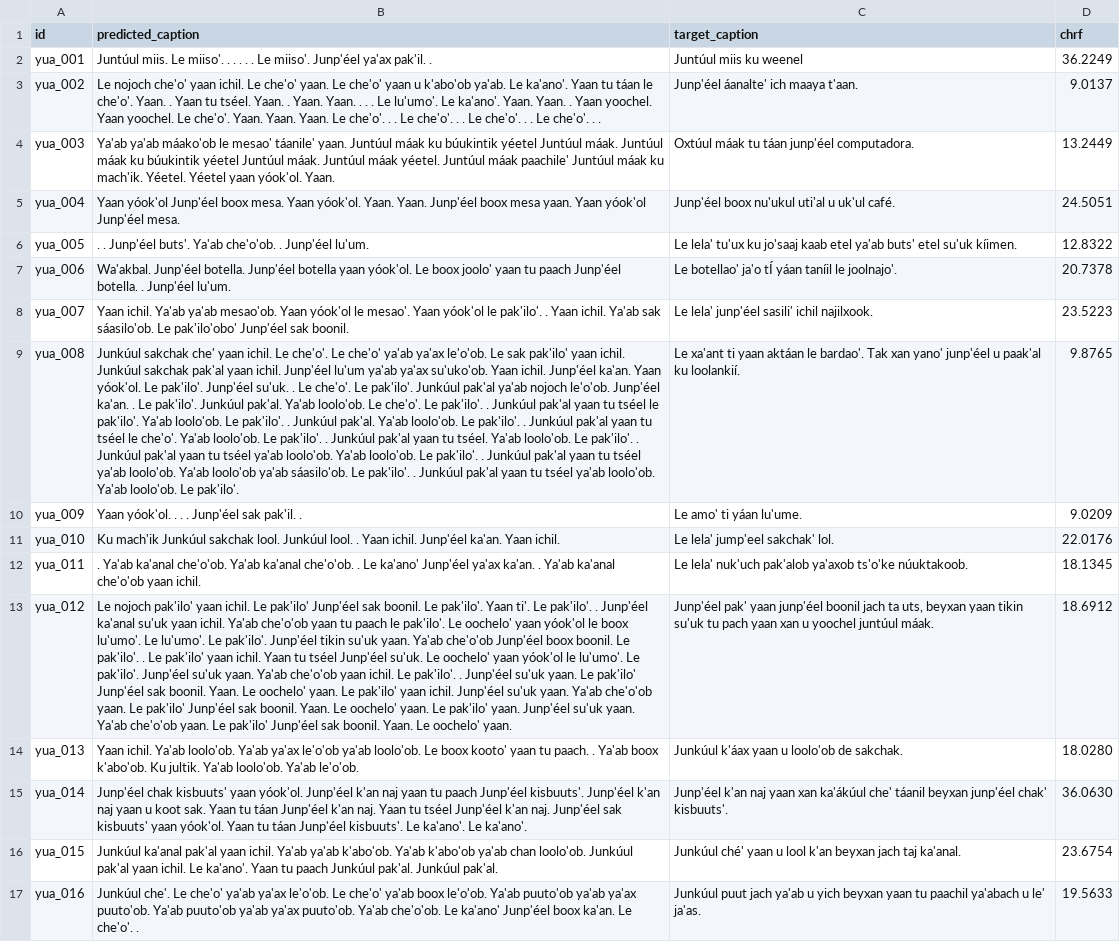
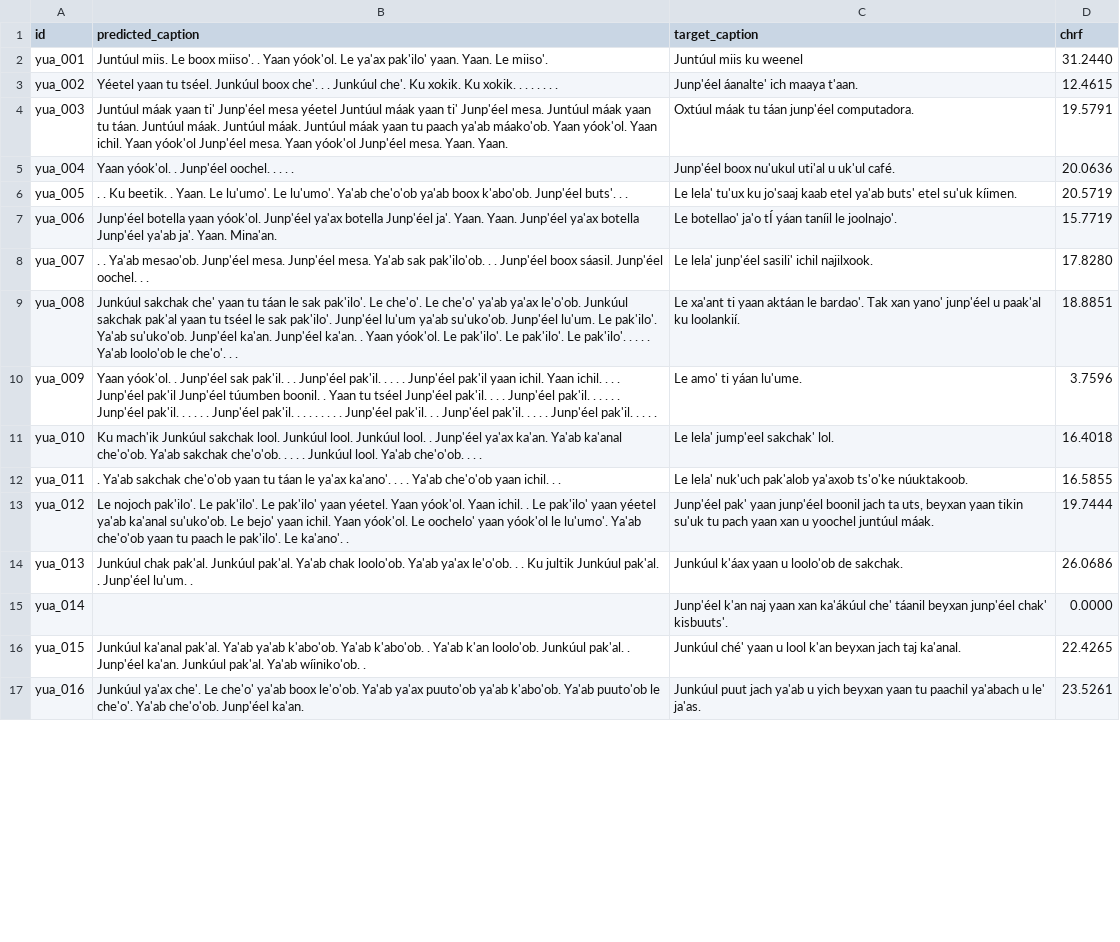
Before and after one commit to kubishi/americasnlp-2026-shared-task, a CSV file: results/dev/maya_dev_pipeline_qwen2.5vl:32b.csv, drawn as a sheet; only a part is shown; the diff covers the shown part only; the diff names each change by its address in the sheet, - before the commit and + after, or states it on an @@ line.

```diff
--- a/results/dev/maya_dev_pipeline_qwen2.5vl:32b.csv
+++ b/results/dev/maya_dev_pipeline_qwen2.5vl:32b.csv
-B2 (predicted_caption): …miis. Le miiso'. . . . . . Le miiso'. Junp'éel ya'ax pak'il. .
+B2 (predicted_caption): …miis. Le boox miiso'. . Yaan yóok'ol. Le ya'ax pak'ilo' yaan. Yaan. Le miiso'.
-D2 (chrf): 36.2249
+D2 (chrf): 31.2440
-B3 (predicted_caption): Le nojoch che'o' yaan ichil. Le che'o' yaan. Le che'o' yaan u k'abo'ob ya'ab. Le ka'ano'. Yaan tu táan le che'o'. Yaan. . Yaan tu tséel. Yaan. . Yaan. Yaan. . . . Le lu'umo'. Le ka'ano'. Yaan. Yaan. . Yaan yoochel. Yaan yoochel. Le che'o'. Yaan. Yaan. Yaan. Le che'o'. . . Le che'o'. . . Le che'o'. . . Le che'o'. . .
+B3 (predicted_caption): Yéetel yaan tu tséel. Junkúul boox che'. . . Junkúul che'. Ku xokik. Ku xokik. . . . . . . .
-D3 (chrf): 9.0137
+D3 (chrf): 12.4615
-B4 (predicted_caption): Ya'ab ya'ab máako'ob le mesao' táanile' yaan. Juntúul máak ku búukintik yéetel Juntúul máak. Juntúul máak ku búukintik yéetel Juntúul máak. Juntúul máak yéetel. Juntúul máak paachile' Juntúul máak ku mach'ik. Yéetel. Yéetel yaan yóok'ol. Yaan.
+B4 (predicted_caption): Juntúul máak yaan ti' Junp'éel mesa yéetel Juntúul máak yaan ti' Junp'éel mesa. Juntúul máak yaan tu táan. Juntúul máak. Juntúul máak. Juntúul máak yaan tu paach ya'ab máako'ob. Yaan yóok'ol. Yaan ichil. Yaan yóok'ol Junp'éel mesa. Yaan yóok'ol Junp'éel mesa. Yaan. Yaan.
-D4 (chrf): 13.2449
+D4 (chrf): 19.5791
-B5 (predicted_caption): Yaan yóok'ol Junp'éel boox mesa. Yaan yóok'ol. Yaan. Yaan. Junp'éel boox mesa yaan. Yaan yóok'ol Junp'éel mesa.
+B5 (predicted_caption): Yaan yóok'ol. . Junp'éel oochel. . . . .
-D5 (chrf): 24.5051
+D5 (chrf): 20.0636
-B6 (predicted_caption): . . Junp'éel buts'. Ya'ab che'o'ob. . Junp'éel lu'um.
+B6 (predicted_caption): . . Ku beetik. . Yaan. Le lu'umo'. Le lu'umo'. Ya'ab che'o'ob ya'ab boox k'abo'ob. Junp'éel buts'. . .
-D6 (chrf): 12.8322
+D6 (chrf): 20.5719
-B7 (predicted_caption): Wa'akbal. Junp'éel botella. Junp'éel botella yaan yóok'ol. Le boox joolo' yaan tu paach Junp'éel botella. . Junp'éel lu'um.
+B7 (predicted_caption): Junp'éel botella yaan yóok'ol. Junp'éel ya'ax botella Junp'éel ja'. Yaan. Yaan. Junp'éel ya'ax botella Junp'éel ya'ab ja'. Yaan. Mina'an.
-D7 (chrf): 20.7378
+D7 (chrf): 15.7719
-B8 (predicted_caption): Yaan ichil. Ya'ab ya'ab mesao'ob. Yaan yóok'ol le mesao'. Yaan yóok'ol le pak'ilo'. . Yaan ichil. Ya'ab sak sáasilo'ob. Le pak'ilo'obo' Junp'éel sak boonil.
+B8 (predicted_caption): . . Ya'ab mesao'ob. Junp'éel mesa. Junp'éel mesa. Ya'ab sak pak'ilo'ob. . . Junp'éel boox sáasil. Junp'éel oochel. . .
-D8 (chrf): 23.5223
+D8 (chrf): 17.8280
-B9 (predicted_caption): …che' yaan ichil. Le che'o'. Le che'o' ya'ab ya'ax le'o'ob. Le sak pak'ilo' yaan ichil. Junkúul sakchak pak'al yaan ichil. Junp'éel lu'um ya'ab ya'ax su'uko'ob. Yaan ichil. Junp'éel ka'an. Yaan yóok'ol. Le pak'ilo'. Junp'éel su'uk. . Le che'o'. Le pak'ilo'. Junkúul pak'al ya'ab nojoch le'o'ob. Junp'éel ka'an. . Le pak'ilo'. Junkúul pak'al. Ya'ab loolo'ob. Le che'o'. Le pak'ilo'. . Junkúul pak'al yaan tu tséel le pak'ilo'. Ya'ab loolo'ob. Le pak'ilo'. . Junkúul pak'al. Ya'ab loolo'ob. Le pak'ilo'. . Junkúul pak'al yaan tu tséel le che'o'. Ya'ab loolo'ob. Le pak'ilo'. . Junkúul pak'al yaan tu tséel. Ya'ab loolo'ob. Le pak'ilo'. . Junkúul pak'al yaan tu tséel ya'ab loolo'ob. Ya'ab loolo'ob. Le pak'ilo'. . Junkúul pak'al yaan tu tséel ya'ab loolo'ob. Ya'ab loolo'ob ya'ab sáasilo'ob. Le pak'ilo'. . Junkúul pak'al yaan tu tséel ya'ab loolo'ob. Ya'ab loolo'ob. Le pak'ilo'.
+B9 (predicted_caption): …che' yaan tu táan le sak pak'ilo'. Le che'o'. Le che'o' ya'ab ya'ax le'o'ob. Junkúul sakchak pak'al yaan tu tséel le sak pak'ilo'. Junp'éel lu'um ya'ab su'uko'ob. Junp'éel lu'um. Le pak'ilo'. Ya'ab su'uko'ob. Junp'éel ka'an. Junp'éel ka'an. . Yaan yóok'ol. Le pak'ilo'. Le pak'ilo'. Le pak'ilo'. . . . . Ya'ab loolo'ob le che'o'. . .
-D9 (chrf): 9.8765
+D9 (chrf): 18.8851
-B10 (predicted_caption): …yóok'ol. . . . Junp'éel sak pak'il. .
+B10 (predicted_caption): …yóok'ol. . Junp'éel sak pak'il. . . Junp'éel pak'il. . . . . Junp'éel pak'il yaan ichil. Yaan ichil. . . . Junp'éel pak'il Junp'éel túumben boonil. . Yaan tu tséel Junp'éel pak'il. . . . Junp'éel pak'il. . . . . . Junp'éel pak'il. . . . . . Junp'éel pak'il. . . . . . . . . Junp'éel pak'il. . . Junp'éel pak'il. . . . . Junp'éel pak'il. . . . .
-D10 (chrf): 9.0209
+D10 (chrf): 3.7596
-B11 (predicted_caption): …Junkúul lool. . Yaan ichil. Junp'éel ka'an. Yaan ichil.
+B11 (predicted_caption): …Junkúul lool. Junkúul lool. . Junp'éel ya'ax ka'an. Ya'ab ka'anal che'o'ob. Ya'ab sakchak che'o'ob. . . . . Junkúul lool. Ya'ab che'o'ob. . . .
-D11 (chrf): 22.0176
+D11 (chrf): 16.4018
-B12 (predicted_caption): . Ya'ab ka'anal che'o'ob. Ya'ab ka'anal che'o'ob. . Le ka'ano' Junp'éel ya'ax ka'an. . Ya'ab ka'anal che'o'ob yaan ichil.
+B12 (predicted_caption): . Ya'ab sakchak che'o'ob yaan tu táan le ya'ax ka'ano'. . . . Ya'ab che'o'ob yaan ichil. . .
-D12 (chrf): 18.1345
+D12 (chrf): 16.5855
-B13 (predicted_caption): Le nojoch pak'ilo' yaan ichil. Le pak'ilo' Junp'éel sak boonil. Le pak'ilo'. Yaan ti'. Le pak'ilo'. . Junp'éel ka'anal su'uk yaan ichil. Ya'ab che'o'ob yaan tu paach le pak'ilo'. Le oochelo' yaan yóok'ol le boox lu'umo'. Le lu'umo'. Le pak'ilo'. Junp'éel tikin su'uk yaan. Ya'ab che'o'ob Junp'éel boox boonil. Le pak'ilo'. . Le pak'ilo' yaan ichil. Yaan tu tséel Junp'éel su'uk. Le oochelo' yaan yóok'ol le lu'umo'. Le pak'ilo'. Junp'éel su'uk yaan. Ya'ab che'o'ob yaan ichil. Le pak'ilo'. . Junp'éel su'uk yaan. Le pak'ilo' Junp'éel sak boonil. Yaan. Le oochelo' yaan. Le pak'ilo' yaan ichil. Junp'éel su'uk yaan. Ya'ab che'o'ob yaan. Le pak'ilo' Junp'éel sak boonil. Yaan. Le oochelo' yaan. Le pak'ilo' yaan. Junp'éel su'uk yaan. Ya'ab che'o'ob yaan. Le pak'ilo' Junp'éel sak boonil. Yaan. Le oochelo' yaan.
+B13 (predicted_caption): Le nojoch pak'ilo'. Le pak'ilo'. Le pak'ilo' yaan yéetel. Yaan yóok'ol. Yaan ichil. . Le pak'ilo' yaan yéetel ya'ab ka'anal su'uko'ob. Le bejo' yaan ichil. Yaan yóok'ol. Le oochelo' yaan yóok'ol le lu'umo'. Ya'ab che'o'ob yaan tu paach le pak'ilo'. Le ka'ano'. .
-D13 (chrf): 18.6912
+D13 (chrf): 19.7444
-B14 (predicted_caption): Yaan ichil. Ya'ab loolo'ob. Ya'ab ya'ax le'o'ob ya'ab loolo'ob. Le boox kooto' yaan tu paach. . Ya'ab boox k'abo'ob. Ku jultik. Ya'ab loolo'ob. Ya'ab le'o'ob.
+B14 (predicted_caption): Junkúul chak pak'al. Junkúul pak'al. Ya'ab chak loolo'ob. Ya'ab ya'ax le'o'ob. . . Ku jultik Junkúul pak'al. . Junp'éel lu'um. .
-D14 (chrf): 18.0280
+D14 (chrf): 26.0686
-B15 (predicted_caption): Junp'éel chak kisbuuts' yaan yóok'ol. Junp'éel k'an naj yaan tu paach Junp'éel kisbuuts'. Junp'éel k'an naj yaan u koot sak. Yaan tu táan Junp'éel k'an naj. Yaan tu tséel Junp'éel k'an naj. Junp'éel sak kisbuuts' yaan yóok'ol. Yaan tu táan Junp'éel kisbuuts'. Le ka'ano'. Le ka'ano'.
+B15 (predicted_caption): (empty)
-D15 (chrf): 36.0630
+D15 (chrf): 0.0000
-B16 (predicted_caption): Junkúul ka'anal pak'al yaan ichil. Ya'ab ya'ab k'abo'ob. Ya'ab k'abo'ob ya'ab chan loolo'ob. Junkúul pak'al yaan ichil. Le ka'ano'. Yaan tu paach Junkúul pak'al. Junkúul pak'al.
+B16 (predicted_caption): Junkúul ka'anal pak'al. Ya'ab ya'ab k'abo'ob. Ya'ab k'abo'ob. . Ya'ab k'an loolo'ob. Junkúul pak'al. . Junp'éel ka'an. Junkúul pak'al. Ya'ab wíiniko'ob. .
-D16 (chrf): 23.6754
+D16 (chrf): 22.4265
-B17 (predicted_caption): Junkúul che'. Le che'o' ya'ab ya'ax le'o'ob. Le che'o' ya'ab boox le'o'ob. Ya'ab puuto'ob ya'ab ya'ax puuto'ob. Ya'ab puuto'ob ya'ab ya'ax puuto'ob. Ya'ab che'o'ob. Le ka'ano' Junp'éel boox ka'an. Le che'o'. .
+B17 (predicted_caption): Junkúul ya'ax che'. Le che'o' ya'ab boox le'o'ob. Ya'ab ya'ax puuto'ob ya'ab k'abo'ob. Ya'ab puuto'ob le che'o'. Ya'ab che'o'ob. Junp'éel ka'an.
-D17 (chrf): 19.5633
+D17 (chrf): 23.5261
```
Also changed, not shown: 68 edited cells elsewhere in this file, results/dev/bribri_dev_pipeline_qwen2.5vl:32b.csv, results/dev/guarani_dev_pipeline_qwen2.5vl:32b.csv, 9 other files.
